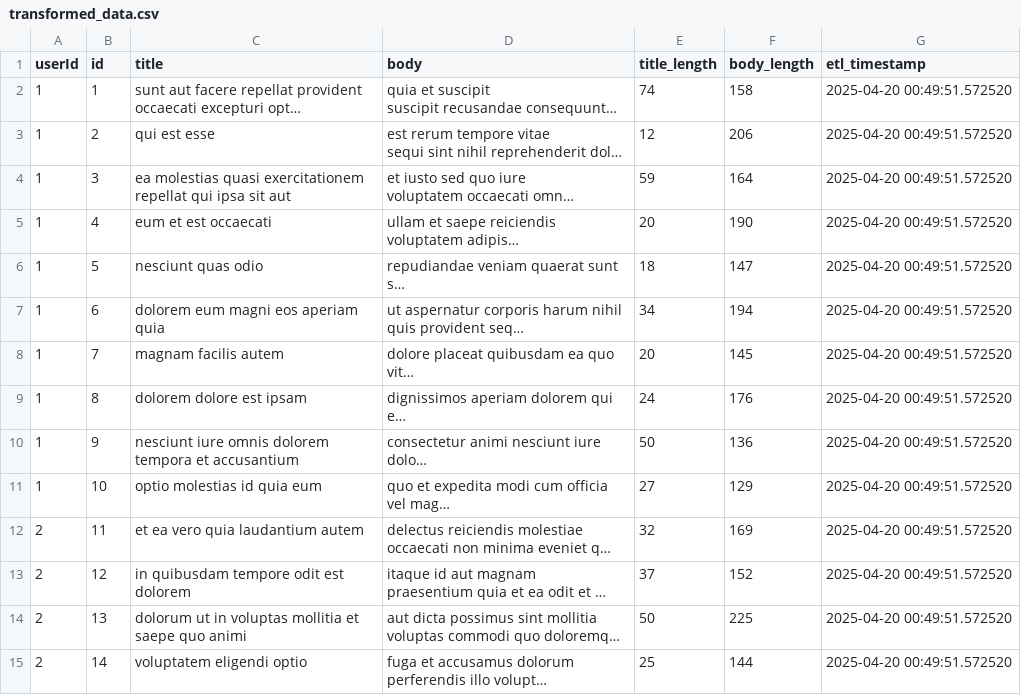
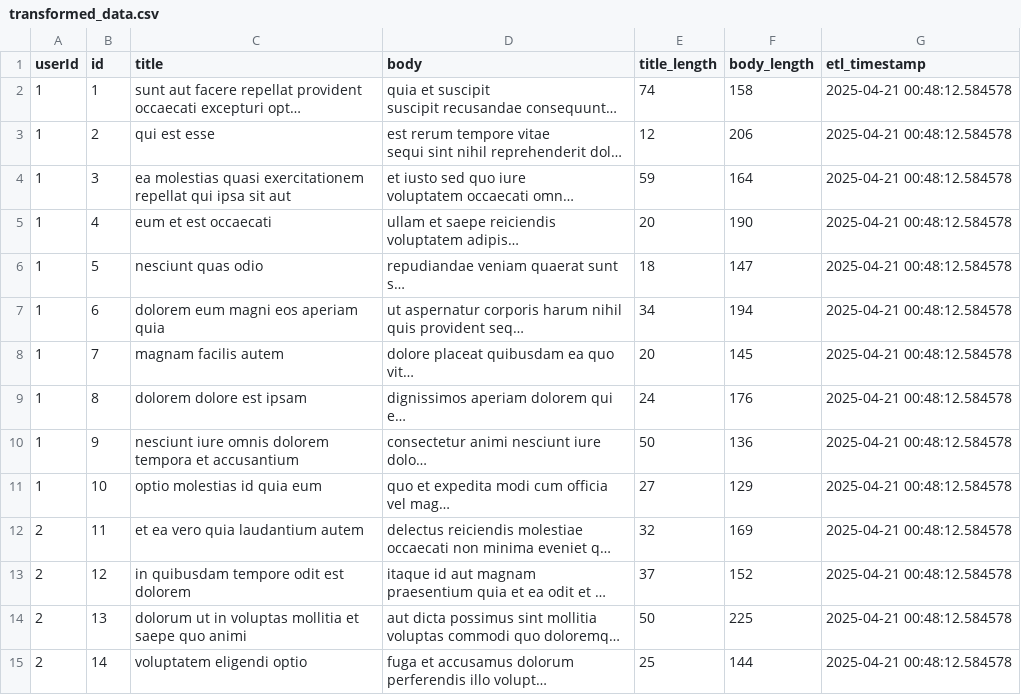
Before and after one commit to bharath036/ETL-Pipeline-Action, a CSV file: transformed_data.csv, drawn as a sheet; only a part is shown; long unchanged cells end in …; the diff covers the shown part only; the diff names each change by its address in the sheet, - before the commit and + after, or states it on an @@ line.

```diff
--- a/transformed_data.csv
+++ b/transformed_data.csv
-G2:G15 (etl_timestamp): 2025-04-20 00:49:51.572520
+G2:G15 (etl_timestamp): 2025-04-21 00:48:12.584578
```
Also changed, not shown: 86 edited cells elsewhere in this file, 1 other file.
